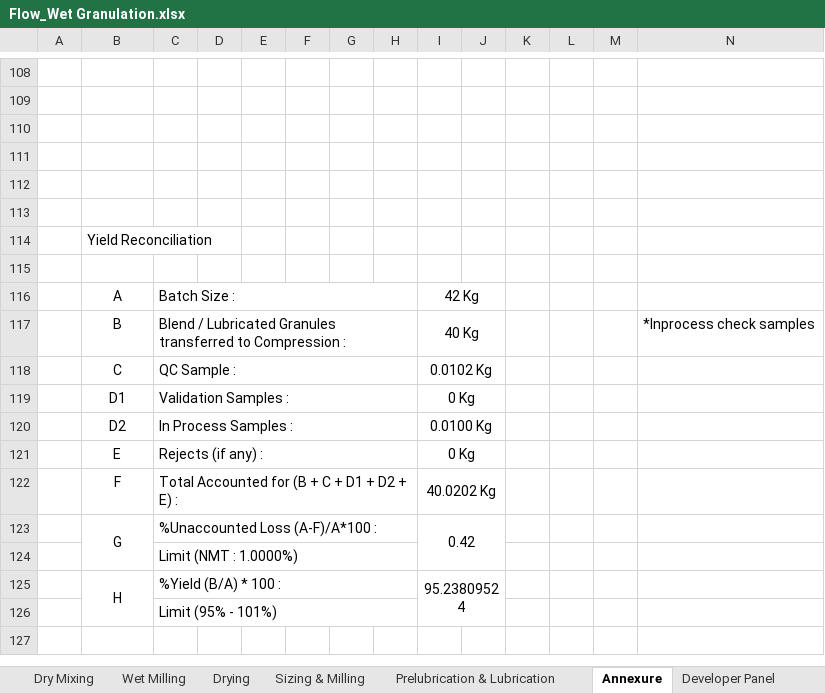
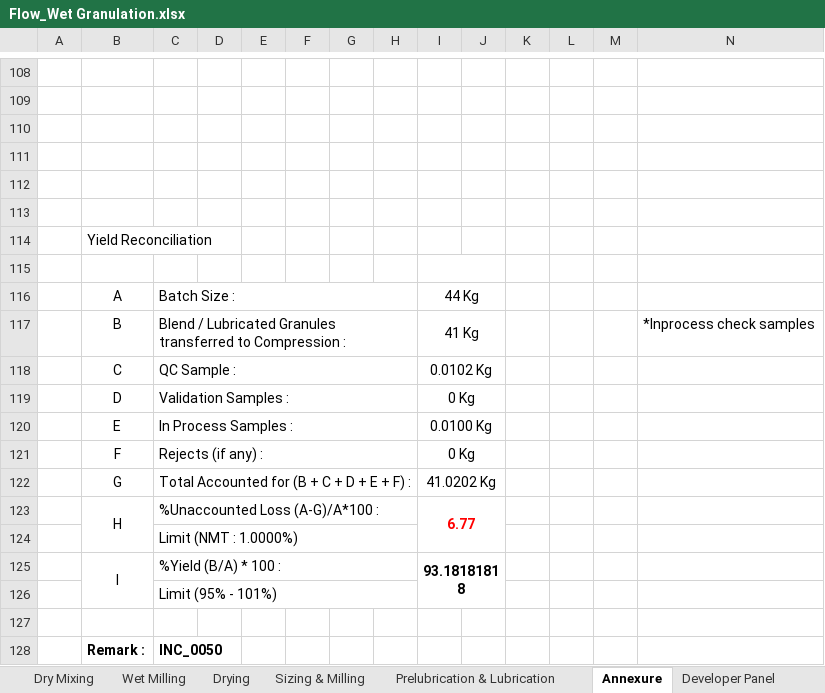
Before and after one commit to Pradeep2328/Pradeep2328, an Excel workbook: documents/Flow_Wet Granulation.xlsx, sheet Annexure, drawn as a sheet; only a part is shown, gaps mark what is left out; values as stored, in another font and other column widths than the file's, no borders; charts and pictures not drawn; removed rows and columns are numbered as before the commit, all else as after; rows hold the shown columns only; the diff names each change by its address in the sheet, - before the commit and + after, or states it on an @@ line.

Commit message:
ToogleRemarkWidget Completed

```diff
--- a/documents/Flow_Wet Granulation.xlsx (sheet Annexure)
+++ b/documents/Flow_Wet Granulation.xlsx (sheet Annexure)
+I115:J115 merged
-I116: 42 Kg
+I116: 44 Kg
-I117: 40 Kg
+I117: 41 Kg
-B119: D1
+B119: D
-B120: D2
+B120: E
-B121: E
+B121: F
-row 122:  | F | Total Accounted for (B + C + D1 + D2 + E) : |  |  |  |  |  | 40.0202 Kg
-row 123:  | G | %Unaccounted Loss (A-F)/A*100 : |  |  |  |  |  | 0.42
+row 122:  | G | Total Accounted for (B + C + D + E + F) : |  |  |  |  |  | 41.0202 Kg
+row 123:  | H | %Unaccounted Loss (A-G)/A*100 : |  |  |  |  |  | 6.77
-row 125:  | H | %Yield (B/A) * 100 : |  |  |  |  |  | 95.23809524
+row 125:  | I | %Yield (B/A) * 100 : |  |  |  |  |  | 93.18181818
+row 127: (empty)
+row 128:  | Remark : | INC_0050
```
Also changed, not shown: sheet Master, sheet Drying, sheet Wet Milling, sheet Sizing & Milling, sheet Prelubrication & Lubrication, sheet Dry Mixing, 2 more sheets, charts or pictures, 21 other files.
